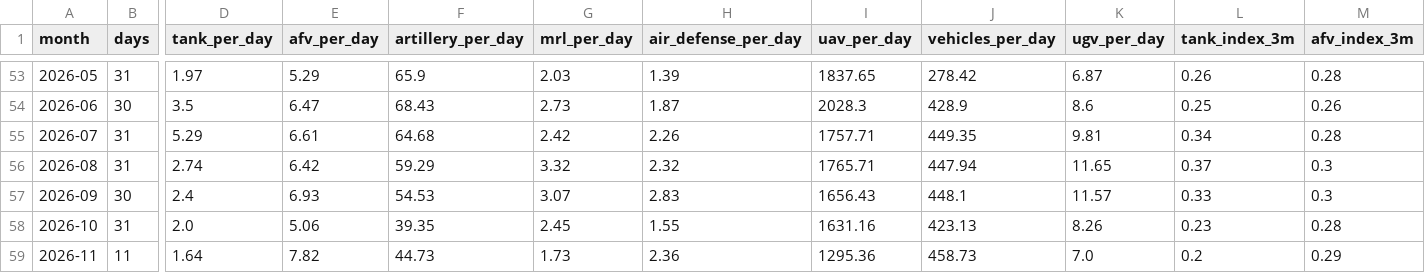
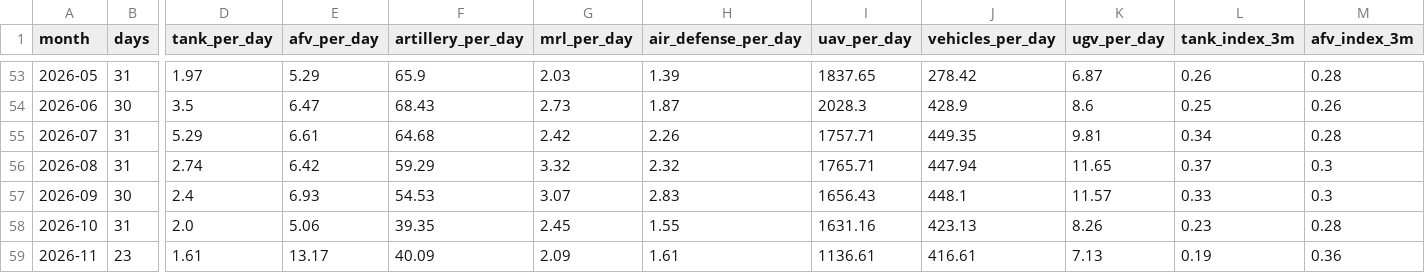
Before and after one commit to WillBillWall/generative-ai-for-beginners, a CSV file: osint-dashboard/data/processed/monthly.csv, drawn as a sheet; only a part is shown, gaps mark what is left out; the diff covers the shown part only; the diff names each change by its address in the sheet, - before the commit and + after, or states it on an @@ line.

```diff
--- a/osint-dashboard/data/processed/monthly.csv
+++ b/osint-dashboard/data/processed/monthly.csv
-B59 (days): 11
+B59 (days): 23
-D59 (tank_per_day): 1.64
+D59 (tank_per_day): 1.61
-E59 (afv_per_day): 7.82
+E59 (afv_per_day): 13.17
-F59 (artillery_per_day): 44.73
+F59 (artillery_per_day): 40.09
-G59 (mrl_per_day): 1.73
+G59 (mrl_per_day): 2.09
-H59 (air_defense_per_day): 2.36
+H59 (air_defense_per_day): 1.61
-I59 (uav_per_day): 1295.36
+I59 (uav_per_day): 1136.61
-J59 (vehicles_per_day): 458.73
+J59 (vehicles_per_day): 416.61
-K59 (ugv_per_day): 7.0
+K59 (ugv_per_day): 7.13
-L59 (tank_index_3m): 0.2
+L59 (tank_index_3m): 0.19
-M59 (afv_index_3m): 0.29
+M59 (afv_index_3m): 0.36
```
Also changed, not shown: 6 edited cells elsewhere in this file, osint-dashboard/data/processed/adaptation.csv, osint-dashboard/data/processed/oryx_ratio_monthly.csv, 17 other files.
